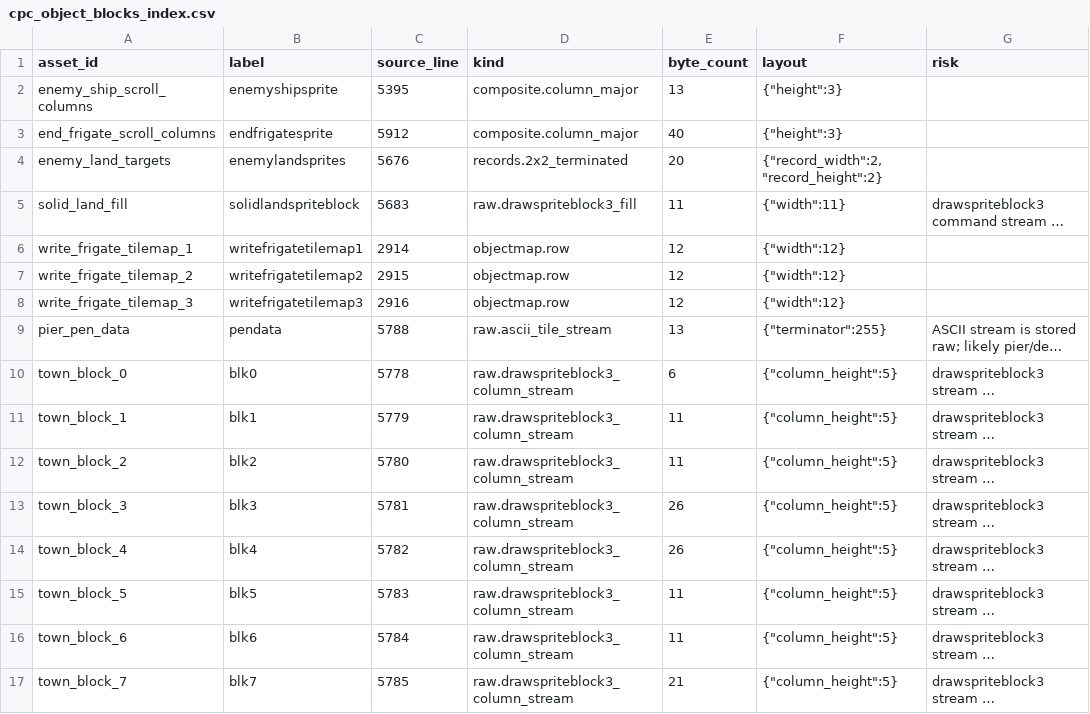
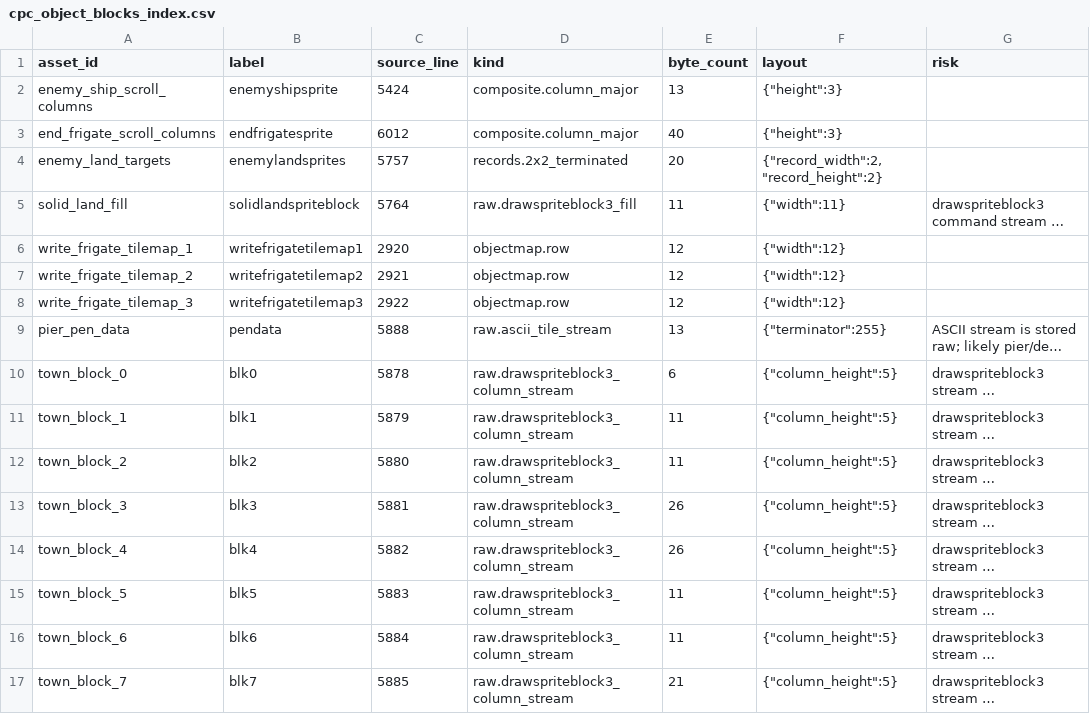
Before and after one commit to tonnyrh/harrierattackreloaded_amiga, a CSV file: amiga/assets/generated/cpc/cpc_object_blocks_index.csv, drawn as a sheet; long unchanged cells end in …; the diff names each change by its address in the sheet, - before the commit and + after, or states it on an @@ line.

Commit message:
Advance Amiga port through sprint 15.21

```diff
--- a/amiga/assets/generated/cpc/cpc_object_blocks_index.csv
+++ b/amiga/assets/generated/cpc/cpc_object_blocks_index.csv
-C2 (source_line): 5395
+C2 (source_line): 5424
-C3 (source_line): 5912
+C3 (source_line): 6012
-C4 (source_line): 5676
+C4 (source_line): 5757
-C5 (source_line): 5683
+C5 (source_line): 5764
-C6 (source_line): 2914
+C6 (source_line): 2920
-C7 (source_line): 2915
+C7 (source_line): 2921
-C8 (source_line): 2916
+C8 (source_line): 2922
-C9 (source_line): 5788
+C9 (source_line): 5888
-C10 (source_line): 5778
+C10 (source_line): 5878
-C11 (source_line): 5779
+C11 (source_line): 5879
-C12 (source_line): 5780
+C12 (source_line): 5880
-C13 (source_line): 5781
+C13 (source_line): 5881
-C14 (source_line): 5782
+C14 (source_line): 5882
-C15 (source_line): 5783
+C15 (source_line): 5883
-C16 (source_line): 5784
+C16 (source_line): 5884
-C17 (source_line): 5785
+C17 (source_line): 5885
```
Also changed, not shown: 9 other files.
